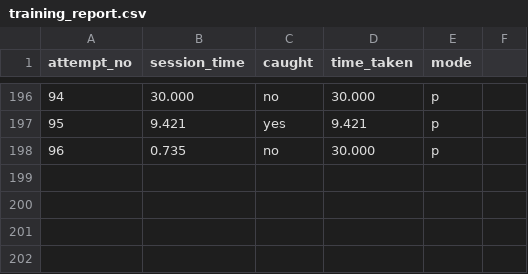
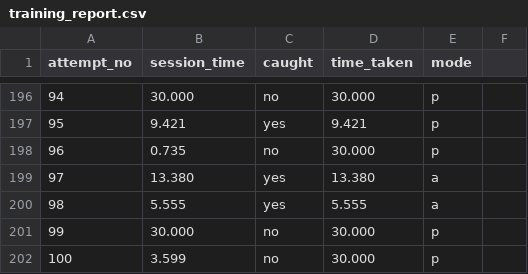
Before and after one commit to HarryCoder97/IML_SEM_3_Project, a CSV file: training_report.csv, drawn as a sheet; only a part is shown, gaps mark what is left out; the diff names each change by its address in the sheet, - before the commit and + after, or states it on an @@ line.

```diff
--- a/training_report.csv
+++ b/training_report.csv
+row 199: 97 | 13.380 | yes | 13.380 | a
+row 200: 98 | 5.555 | yes | 5.555 | a
+row 201: 99 | 30.000 | no | 30.000 | p
+row 202: 100 | 3.599 | no | 30.000 | p
```
Also changed, not shown: player_training_report.csv, 7 other files.
